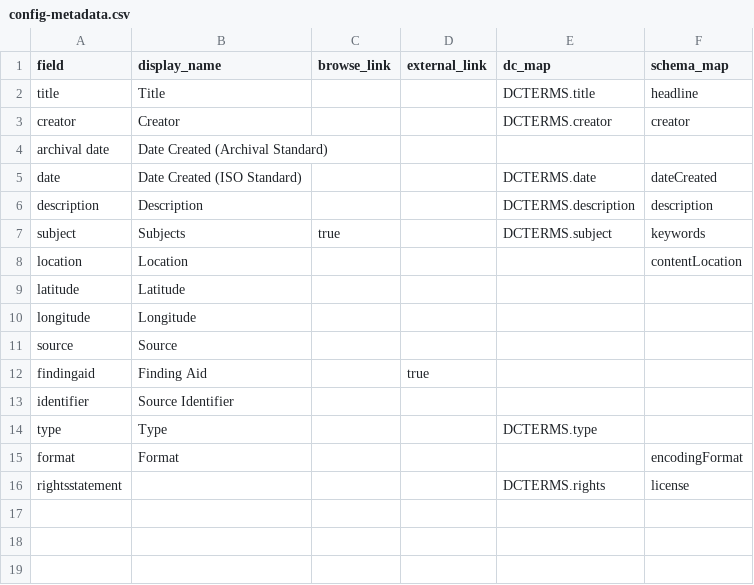
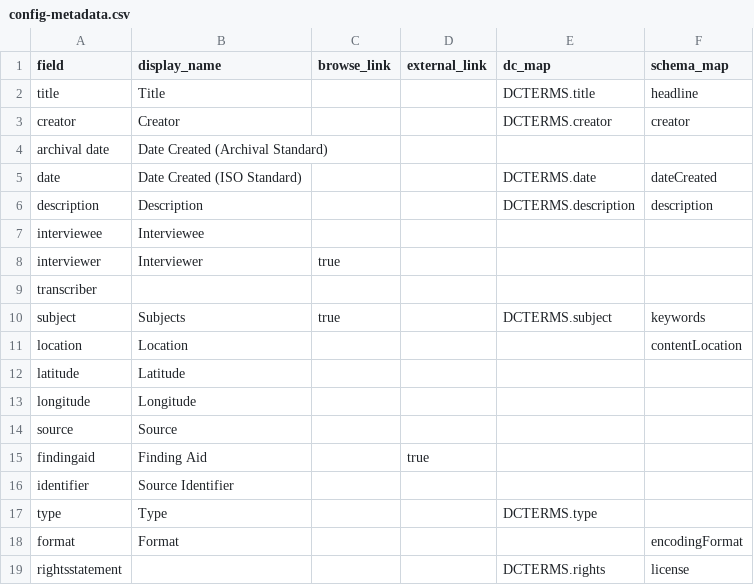
Before and after one commit to uidaholib/digital-collections-template-cb-csv, a CSV file: _data/config-metadata.csv, drawn as a sheet.

Commit message:
add interviewer/interviewee/transcriber fields

```diff
--- a/_data/config-metadata.csv
+++ b/_data/config-metadata.csv
@@ -6,2 +6,5 @@ date,Date Created (ISO Standard),,,DCTERMS.date,dateCreated
 description,Description,,,DCTERMS.description,description
+interviewee,Interviewee,,,,
+interviewer,Interviewer,true,,,
+transcriber,,,,
 subject,Subjects,true,,DCTERMS.subject,keywords
```
Also changed, not shown: 2 other files.
